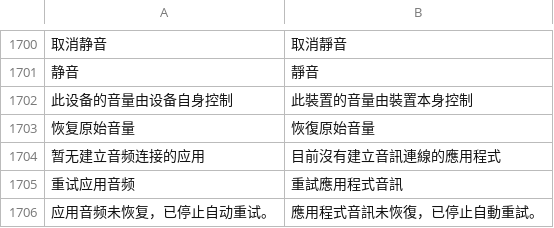
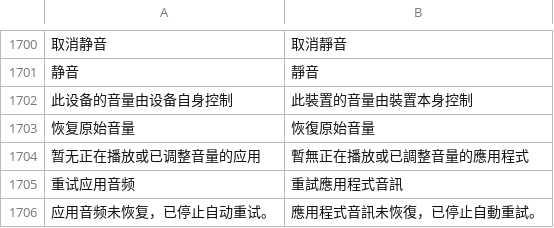
Before and after one commit to ysicing/XStats, a TSV file: Packages/XStatsKit/Sources/Localization/Resources/zh-Hant.tsv, drawn as a sheet; only a part is shown, gaps mark what is left out; removed rows and columns are numbered as before the commit, all else as after; the diff names each change by its address in the sheet, - before the commit and + after, or states it on an @@ line.

```diff
--- a/Packages/XStatsKit/Sources/Localization/Resources/zh-Hant.tsv
+++ b/Packages/XStatsKit/Sources/Localization/Resources/zh-Hant.tsv
-row 1704: 暂无建立音频连接的应用 | 目前沒有建立音訊連線的應用程式
+row 1704: 暂无正在播放或已调整音量的应用 | 暫無正在播放或已調整音量的應用程式
```
Also changed, not shown: 14 other files.
